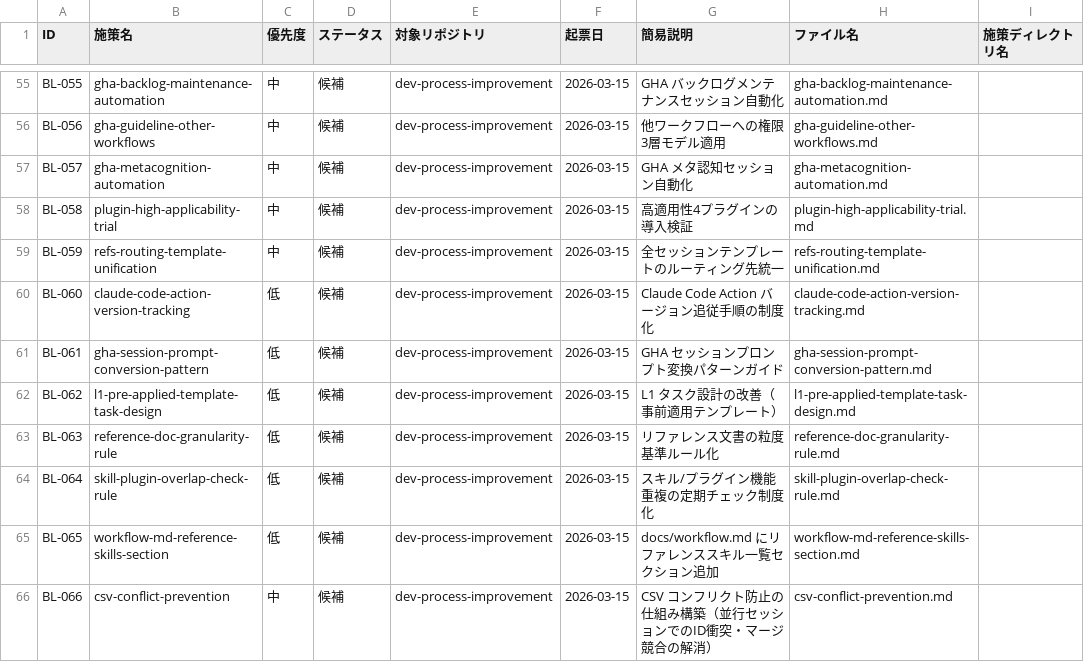
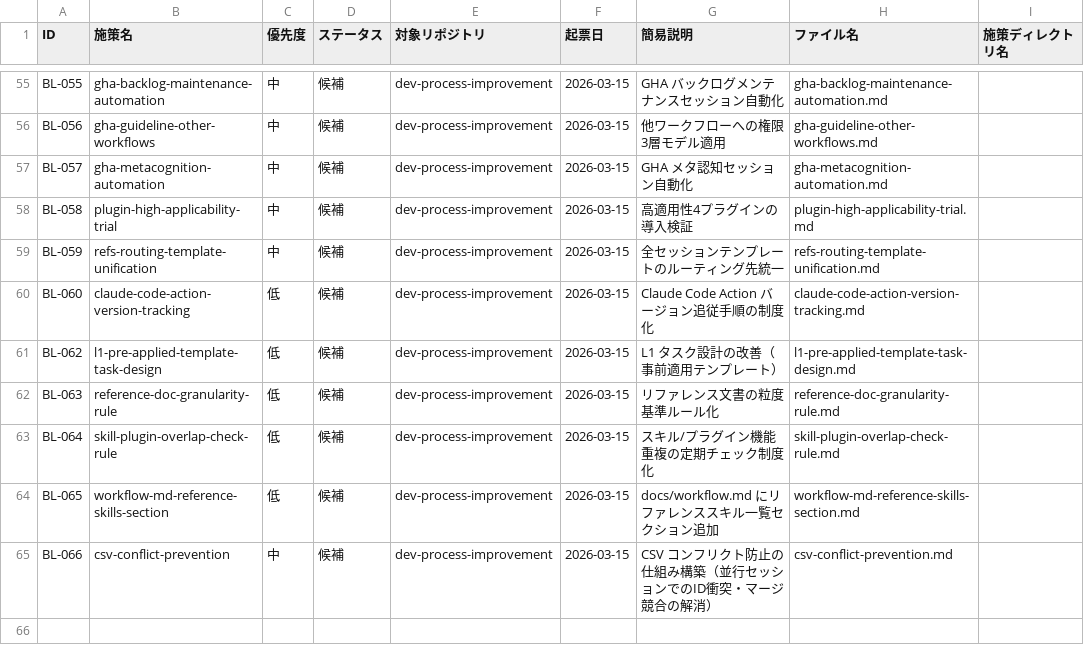
Before and after one commit to ryo12-n/dev-process-improvement, a CSV file: backlog/backlog.csv, drawn as a sheet; only a part is shown, gaps mark what is left out.

```diff
--- a/backlog/backlog.csv
+++ b/backlog/backlog.csv
@@ -60,3 +60,2 @@ BL-059,refs-routing-template-unification,中,候補,dev-process-improvement,2026
 BL-060,claude-code-action-version-tracking,低,候補,dev-process-improvement,2026-03-15,Claude Code Action バージョン追従手順の制度化,claude-code-action-version-tracking.md,
-BL-061,gha-session-prompt-conversion-pattern,低,候補,dev-process-improvement,2026-03-15,GHA セッションプロンプト変換パターンガイド,gha-session-prompt-conversion-pattern.md,
 BL-062,l1-pre-applied-template-task-design,低,候補,dev-process-improvement,2026-03-15,L1 タスク設計の改善（事前適用テンプレート）,l1-pre-applied-template-task-design.md,
```
Also changed, not shown: 10 other files.
